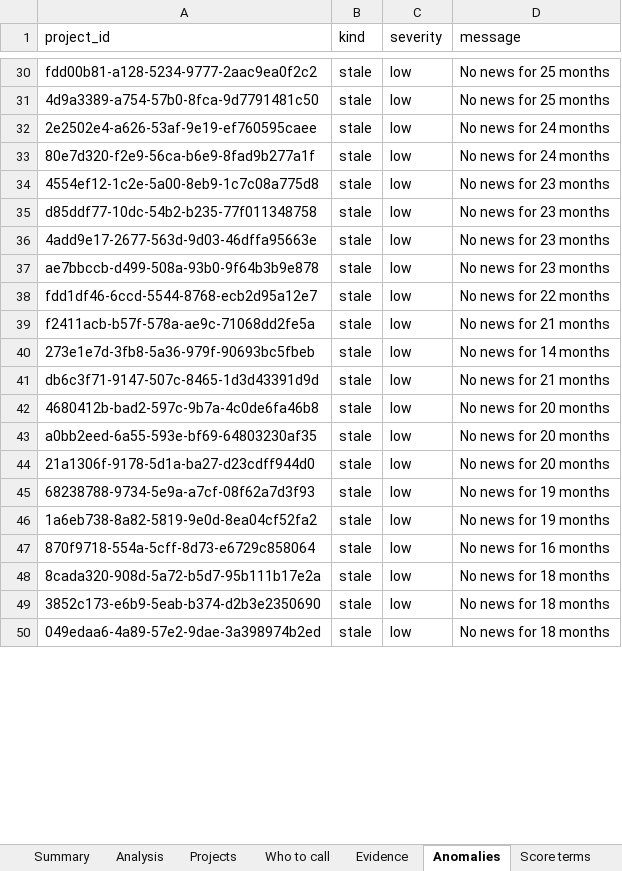
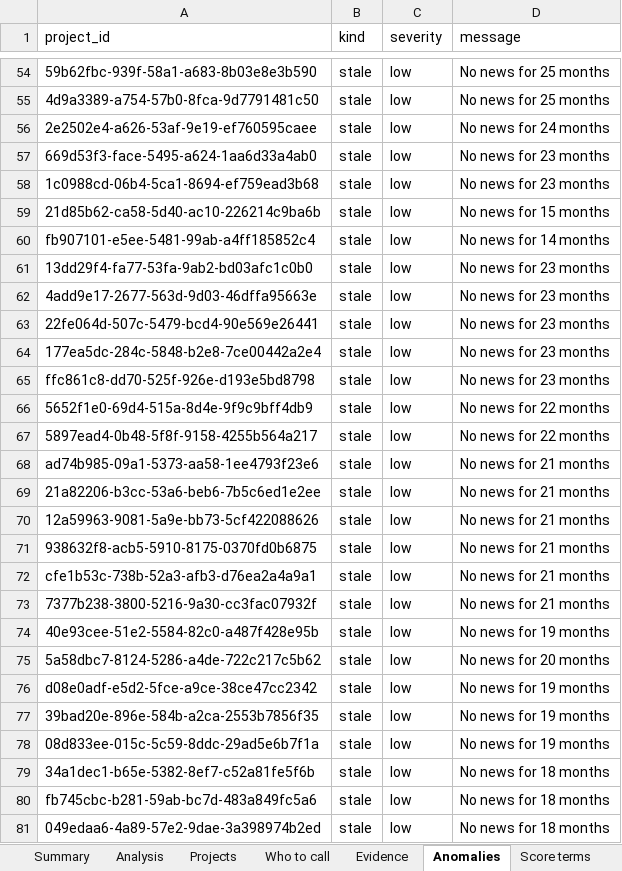
Before and after one commit to rajmodi262/AgentForge_V2, an Excel workbook: analytics/PhantomHunter.xlsx, sheet Anomalies, drawn as a sheet; only a part is shown, gaps mark what is left out; values as stored, in another font and other column widths than the file's, no borders; table styles not drawn; addresses are those after the commit; the diff covers the shown part only; the diff names each change by its address in the sheet, - before the commit and + after, or states it on an @@ line.

```diff
--- a/analytics/PhantomHunter.xlsx (sheet Anomalies)
+++ b/analytics/PhantomHunter.xlsx (sheet Anomalies)
-A54 (project_id): fdd00b81-a128-5234-9777-2aac9ea0f2c2
+A54 (project_id): 59b62fbc-939f-58a1-a683-8b03e8e3b590
-A57 (project_id): 80e7d320-f2e9-56ca-b6e9-8fad9b277a1f
+A57 (project_id): 669d53f3-face-5495-a624-1aa6d33a4ab0
-D57 (message): No news for 24 months
+D57 (message): No news for 23 months
-A58 (project_id): 4554ef12-1c2e-5a00-8eb9-1c7c08a775d8
+A58 (project_id): 1c0988cd-06b4-5ca1-8694-ef759ead3b68
+row 59: 21d85b62-ca58-5d40-ac10-226214c9ba6b | stale | low | No news for 15 months
+row 60: fb907101-e5ee-5481-99ab-a4ff185852c4 | stale | low | No news for 14 months
-A61 (project_id): d85ddf77-10dc-54b2-b235-77f011348758
+A61 (project_id): 13dd29f4-fa77-53fa-9ab2-bd03afc1c0b0
+row 63: 22fe064d-507c-5479-bcd4-90e569e26441 | stale | low | No news for 23 months
+row 64: 177ea5dc-284c-5848-b2e8-7ce00442a2e4 | stale | low | No news for 23 months
-A65 (project_id): ae7bbccb-d499-508a-93b0-9f64b3b9e878
+A65 (project_id): ffc861c8-dd70-525f-926e-d193e5bd8798
-A66 (project_id): fdd1df46-6ccd-5544-8768-ecb2d95a12e7
+A66 (project_id): 5652f1e0-69d4-515a-8d4e-9f9c9bff4db9
+row 67: 5897ead4-0b48-5f8f-9158-4255b564a217 | stale | low | No news for 22 months
-A68 (project_id): f2411acb-b57f-578a-ae9c-71068dd2fe5a
+A68 (project_id): ad74b985-09a1-5373-aa58-1ee4793f23e6
-A69 (project_id): 273e1e7d-3fb8-5a36-979f-90693bc5fbeb
+A69 (project_id): 21a82206-b3cc-53a6-beb6-7b5c6ed1e2ee
-D69 (message): No news for 14 months
+D69 (message): No news for 21 months
-A70 (project_id): db6c3f71-9147-507c-8465-1d3d43391d9d
+A70 (project_id): 12a59963-9081-5a9e-bb73-5cf422088626
-A71 (project_id): 4680412b-bad2-597c-9b7a-4c0de6fa46b8
+A71 (project_id): 938632f8-acb5-5910-8175-0370fd0b6875
-D71:D72 (message): No news for 20 months
+D71:D72 (message): No news for 21 months
-A72 (project_id): a0bb2eed-6a55-593e-bf69-64803230af35
+A72 (project_id): cfe1b53c-738b-52a3-afb3-d76ea2a4a9a1
+row 73: 7377b238-3800-5216-9a30-cc3fac07932f | stale | low | No news for 21 months
+row 74: 40e93cee-51e2-5584-82c0-a487f428e95b | stale | low | No news for 19 months
-A75 (project_id): 21a1306f-9178-5d1a-ba27-d23cdff944d0
+A75 (project_id): 5a58dbc7-8124-5286-a4de-722c217c5b62
-A76 (project_id): 68238788-9734-5e9a-a7cf-08f62a7d3f93
+A76 (project_id): d08e0adf-e5d2-5fce-a9ce-38ce47cc2342
-A77 (project_id): 1a6eb738-8a82-5819-9e0d-8ea04cf52fa2
+A77 (project_id): 39bad20e-896e-584b-a2ca-2553b7856f35
-A78 (project_id): 870f9718-554a-5cff-8d73-e6729c858064
+A78 (project_id): 08d833ee-015c-5c59-8ddc-29ad5e6b7f1a
-D78 (message): No news for 16 months
+D78 (message): No news for 19 months
-A79 (project_id): 8cada320-908d-5a72-b5d7-95b111b17e2a
+A79 (project_id): 34a1dec1-b65e-5382-8ef7-c52a81fe5f6b
-A80 (project_id): 3852c173-e6b9-5eab-b374-d2b3e2350690
+A80 (project_id): fb745cbc-b281-59ab-bc7d-483a849fc5a6
```
Also changed, not shown: 42 added rows, 7 removed rows and 45 edited cells elsewhere in this sheet, sheet Evidence, sheet Projects, sheet Who to call, sheet Score terms, sheet Articles, sheet Analysis, 1 more sheet, 35 other files.
